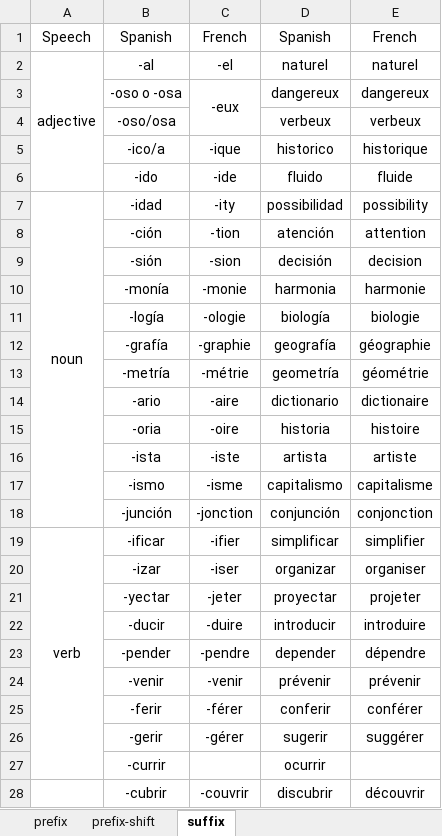
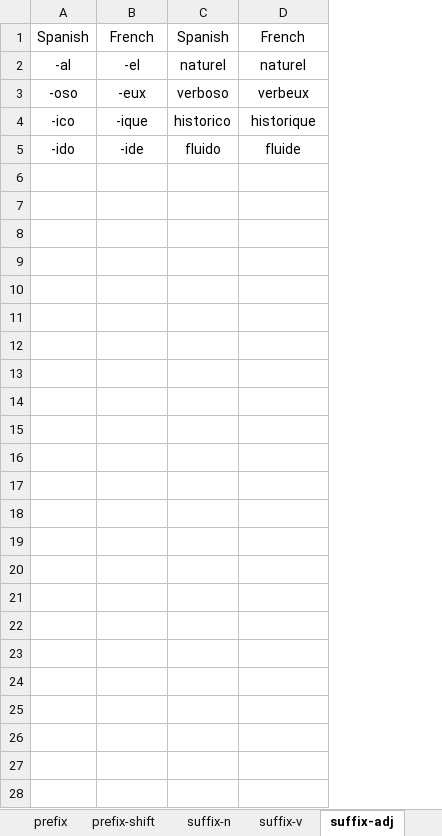
Before and after one commit to ivaquero/lang-romance, an Excel workbook: es/es-affix.xlsx, sheet suffix-adj, drawn as a sheet; values as stored, in another font and other column widths than the file's, no borders; removed rows and columns are numbered as before the commit, all else as after; the diff names each change by its address in the sheet, - before the commit and + after, or states it on an @@ line.

```diff
--- a/es/es-affix.xlsx (sheet suffix-adj)
+++ b/es/es-affix.xlsx (sheet suffix-adj)
-sheet tab: suffix
+sheet tab: suffix-adj
+sheet tab: suffix-n
+sheet tab: suffix-v
-column A, rows 1-2: Speech | adjective
-column B, rows 1-3: Spanish | -al | -oso o -osa; rows 5-6: -ico/a | -ido
+column A, rows 1-5: Spanish | -al | -oso | -ico | -ido
-column D, rows 1-3: Spanish | naturel | dangereux; rows 5-6: historico | fluido
+column C, rows 1-5: Spanish | naturel | verboso | historico | fluido
-C3:C4 merged
-D3: dangereux
+D3: verbeux
-row 4:  | -oso/osa |  | verbeux | verbeux
-row 7: noun | -idad | -ity | possibilidad | possibility
-row 8:  | -ción | -tion | atención | attention
-row 9:  | -sión | -sion | decisión | decision
-row 10:  | -monía | -monie | harmonia | harmonie
-row 11:  | -logía | -ologie | biología | biologie
-row 12:  | -grafía | -graphie | geografía | géographie
-row 13:  | -metría | -métrie | geometría | géométrie
-row 14:  | -ario | -aire | dictionario | dictionaire
-row 15:  | -oria | -oire | historia | histoire
-row 16:  | -ista | -iste | artista | artiste
-row 17:  | -ismo | -isme | capitalismo | capitalisme
-row 18:  | -junción | -jonction | conjunción | conjonction
-row 19: verb | -ificar | -ifier | simplificar | simplifier
-row 20:  | -izar | -iser | organizar | organiser
-row 21:  | -yectar | -jeter | proyectar | projeter
-row 22:  | -ducir | -duire | introducir | introduire
-row 23:  | -pender | -pendre | depender | dépendre
-row 24:  | -venir | -venir | prévenir | prévenir
-row 25:  | -ferir | -férer | conferir | conférer
-row 26:  | -gerir | -gérer | sugerir | suggérer
-row 27:  | -currir |  | ocurrir
-row 28:  | -cubrir | -couvrir | discubrir | découvrir
```
Also changed, not shown: fr/fr-affix.xlsx, 1 other file.
